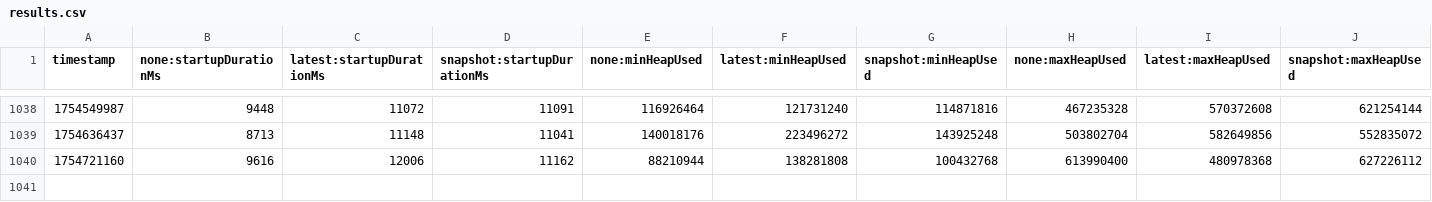
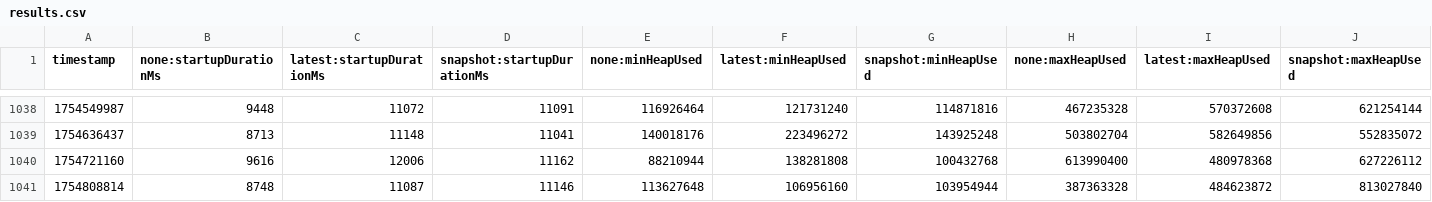
Before and after one commit to crossoverJie/opentelemetry-java-instrumentation, a CSV file: benchmark-overhead/results/release/results.csv, drawn as a sheet; only a part is shown, gaps mark what is left out; rows hold the shown columns only; the diff names each change by its address in the sheet, - before the commit and + after, or states it on an @@ line.

```diff
--- a/benchmark-overhead/results/release/results.csv
+++ b/benchmark-overhead/results/release/results.csv
+row 1041: 1754808814 | 8748 | 11087 | 11146 | 113627648 | 106956160 | 103954944 | 387363328 | 484623872 | 813027840
```
Also changed, not shown: 1 other file.
